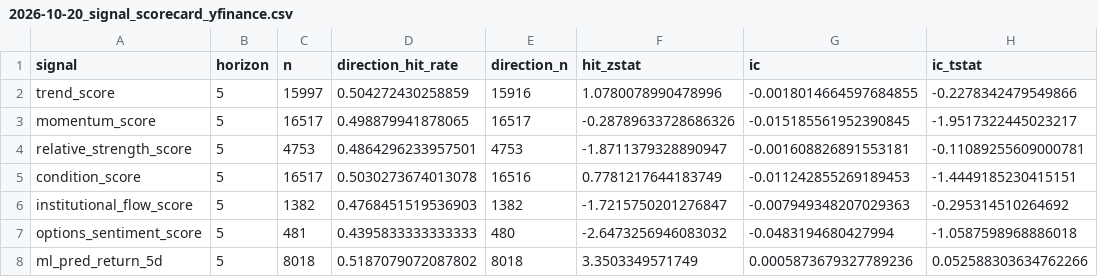
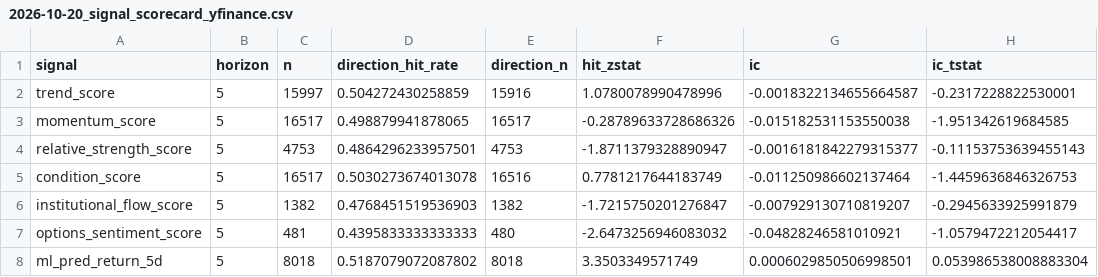
Before and after one commit to sony0928957829-sketch/finance-varnet-lite, a CSV file: data/evaluation/2026-10-20_signal_scorecard_yfinance.csv, drawn as a sheet.

```diff
--- a/data/evaluation/2026-10-20_signal_scorecard_yfinance.csv
+++ b/data/evaluation/2026-10-20_signal_scorecard_yfinance.csv
@@ -1,8 +1,8 @@
 signal,horizon,n,direction_hit_rate,direction_n,hit_zstat,ic,ic_tstat
-trend_score,5,15997,0.504272430258859,15916,1.0780078990478996,-0.0018014664597684855,-0.2278342479549866
-momentum_score,5,16517,0.498879941878065,16517,-0.28789633728686326,-0.015185561952390845,-1.9517322445023217
-relative_strength_score,5,4753,0.4864296233957501,4753,-1.8711379328890947,-0.001608826891553181,-0.11089255609000781
-condition_score,5,16517,0.5030273674013078,16516,0.7781217644183749,-0.011242855269189453,-1.4449185230415151
-institutional_flow_score,5,1382,0.4768451519536903,1382,-1.7215750201276847,-0.007949348207029363,-0.295314510264692
-options_sentiment_score,5,481,0.4395833333333333,480,-2.6473256946083032,-0.0483194680427994,-1.0587598968886018
-ml_pred_return_5d,5,8018,0.5187079072087802,8018,3.3503349571749,0.0005873679327789236,0.052588303634762266
+trend_score,5,15997,0.504272430258859,15916,1.0780078990478996,-0.0018322134655664587,-0.2317228822530001
+momentum_score,5,16517,0.498879941878065,16517,-0.28789633728686326,-0.015182531153550038,-1.951342619684585
+relative_strength_score,5,4753,0.4864296233957501,4753,-1.8711379328890947,-0.0016181842279315377,-0.11153753639455143
+condition_score,5,16517,0.5030273674013078,16516,0.7781217644183749,-0.011250986602137464,-1.4459636846326753
+institutional_flow_score,5,1382,0.4768451519536903,1382,-1.7215750201276847,-0.007929130710819207,-0.2945633925991879
+options_sentiment_score,5,481,0.4395833333333333,480,-2.6473256946083032,-0.04828246581010921,-1.0579472212054417
+ml_pred_return_5d,5,8018,0.5187079072087802,8018,3.3503349571749,0.0006029850506998501,0.053986538008883304
```
Also changed, not shown: 7 other files.
